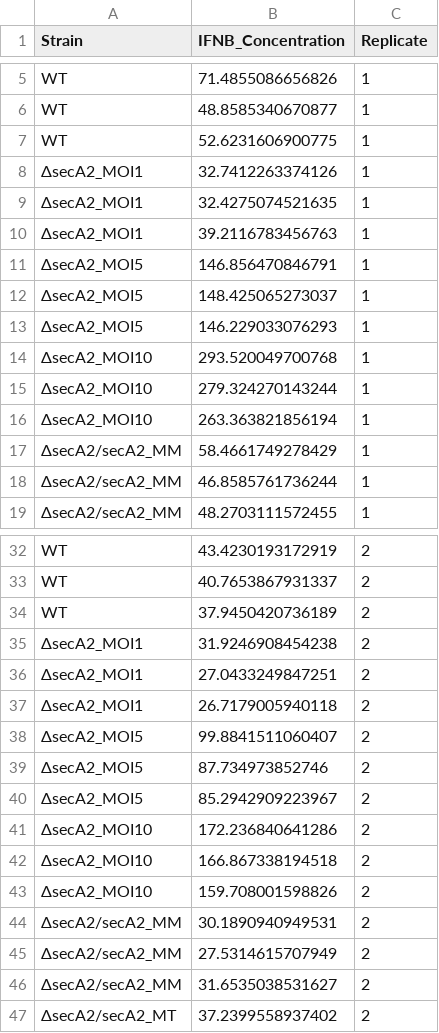
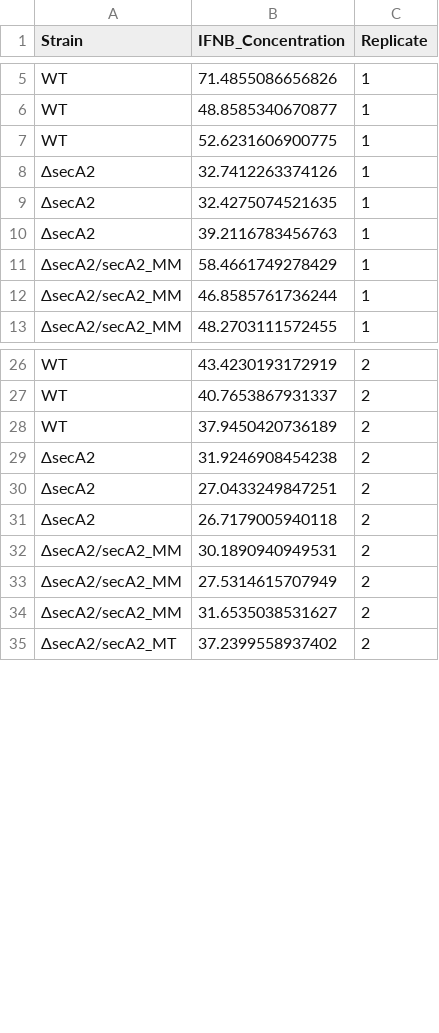
Before and after one commit to Lindsayeg/MMAR_SecA2_ManuscriptData_2023, a CSV file: Normalized_ELISA/MAVS-:-_BMDMs/CD_MAVS_IFNB.csv, drawn as a sheet; only a part is shown, gaps mark what is left out; the diff covers the shown part only.

```diff
--- a/Normalized_ELISA/MAVS-:-_BMDMs/CD_MAVS_IFNB.csv
+++ b/Normalized_ELISA/MAVS-:-_BMDMs/CD_MAVS_IFNB.csv
@@ -7,11 +7,5 @@ WT,48.8585340670877,1
 WT,52.6231606900775,1
-ΔsecA2_MOI1,32.7412263374126,1
-ΔsecA2_MOI1,32.4275074521635,1
-ΔsecA2_MOI1,39.2116783456763,1
-ΔsecA2_MOI5,146.856470846791,1
-ΔsecA2_MOI5,148.425065273037,1
-ΔsecA2_MOI5,146.229033076293,1
-ΔsecA2_MOI10,293.520049700768,1
-ΔsecA2_MOI10,279.324270143244,1
-ΔsecA2_MOI10,263.363821856194,1
+ΔsecA2,32.7412263374126,1
+ΔsecA2,32.4275074521635,1
+ΔsecA2,39.2116783456763,1
 ΔsecA2/secA2_MM,58.4661749278429,1
@@ -34,11 +28,5 @@ WT,40.7653867931337,2
 WT,37.9450420736189,2
-ΔsecA2_MOI1,31.9246908454238,2
-ΔsecA2_MOI1,27.0433249847251,2
-ΔsecA2_MOI1,26.7179005940118,2
-ΔsecA2_MOI5,99.8841511060407,2
-ΔsecA2_MOI5,87.734973852746,2
-ΔsecA2_MOI5,85.2942909223967,2
-ΔsecA2_MOI10,172.236840641286,2
-ΔsecA2_MOI10,166.867338194518,2
-ΔsecA2_MOI10,159.708001598826,2
+ΔsecA2,31.9246908454238,2
+ΔsecA2,27.0433249847251,2
+ΔsecA2,26.7179005940118,2
 ΔsecA2/secA2_MM,30.1890940949531,2
```
Also changed, not shown: 18 removed rows and 9 edited cells elsewhere in this file, Normalized_ELISA/MAVS-:-_BMDMs/CD_MAVS_IFNBper10000Bac.csv, in_vitro_GC/GrowthRate.csv, 13 other files.
